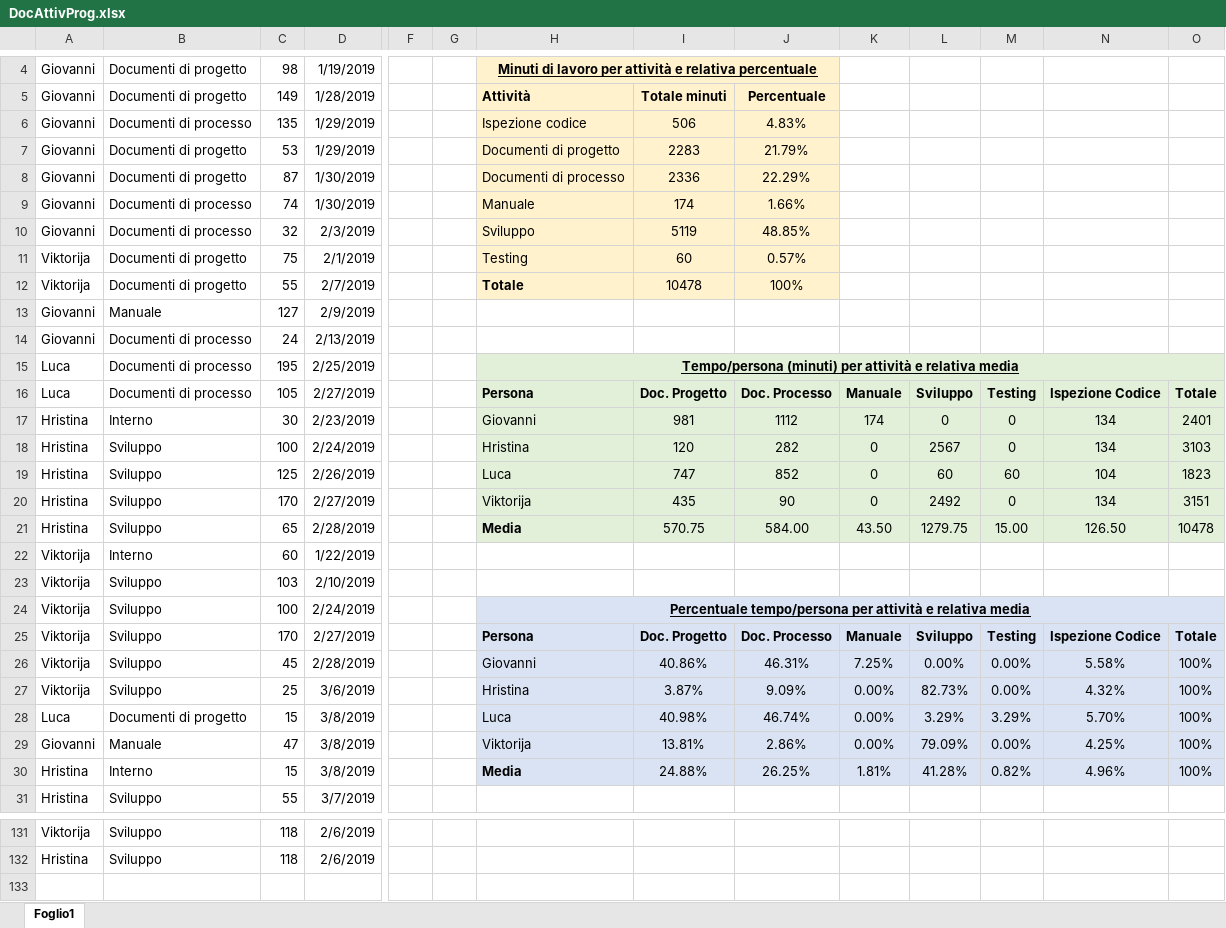
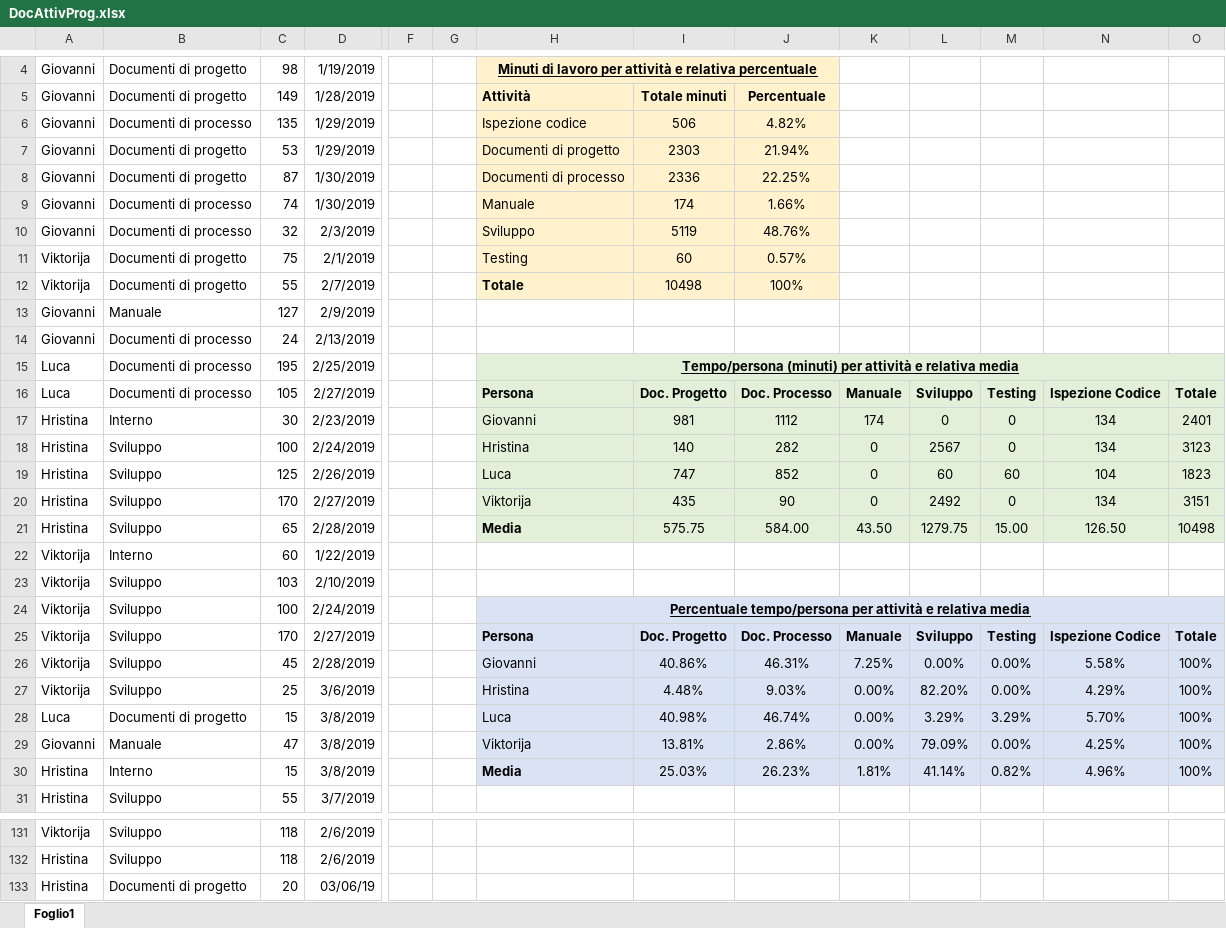
Before and after one commit to Gruppo-Ingegneria-Del-Software-2/Progetto, an Excel workbook: Documentazione/Attività sul progetto/DocAttivProg.xlsx, sheet Foglio1, drawn as a sheet; only a part is shown, gaps mark what is left out; values as stored, in another font and other column widths than the file's, no borders; rows hold the shown columns only; the diff names each change by its address in the sheet, - before the commit and + after, or states it on an @@ line.

Commit message:
update attivita'

```diff
--- a/Documentazione/Attività sul progetto/DocAttivProg.xlsx (sheet Foglio1)
+++ b/Documentazione/Attività sul progetto/DocAttivProg.xlsx (sheet Foglio1)
-J6: 4.83%
+J6: 4.82%
-I7: 2283
+I7: 2303
-J7: 21.79%
+J7: 21.94%
-J8: 22.29%
+J8: 22.25%
-J10: 48.85%
+J10: 48.76%
-I12: 10478
+I12: 10498
-I18: 120
+I18: 140
-O18: 3103
+O18: 3123
-I21: 570.75
+I21: 575.75
-O21: 10478
+O21: 10498
-I27: 3.87%
+I27: 4.48%
-J27: 9.09%
+J27: 9.03%
-L27: 82.73%
+L27: 82.20%
-N27: 4.32%
+N27: 4.29%
-I30: 24.88%
+I30: 25.03%
-J30: 26.25%
+J30: 26.23%
-L30: 41.28%
+L30: 41.14%
+row 133: Hristina | Documenti di progetto | 20 | 03/06/19
```
